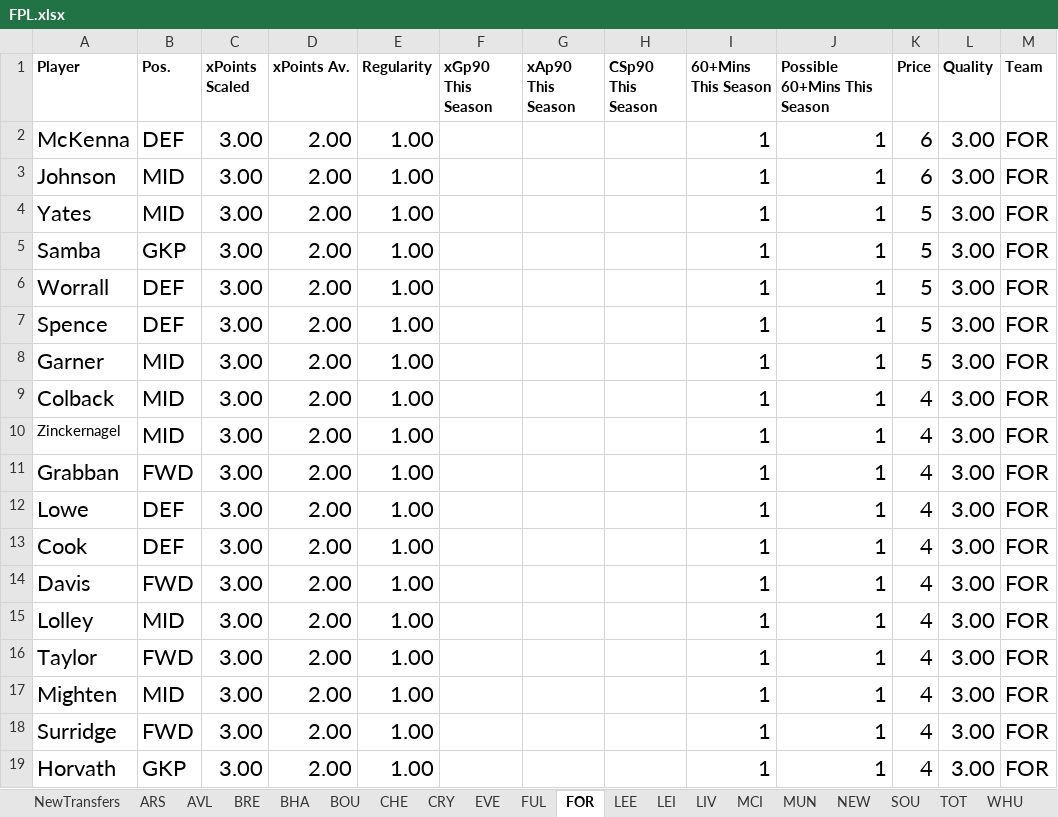
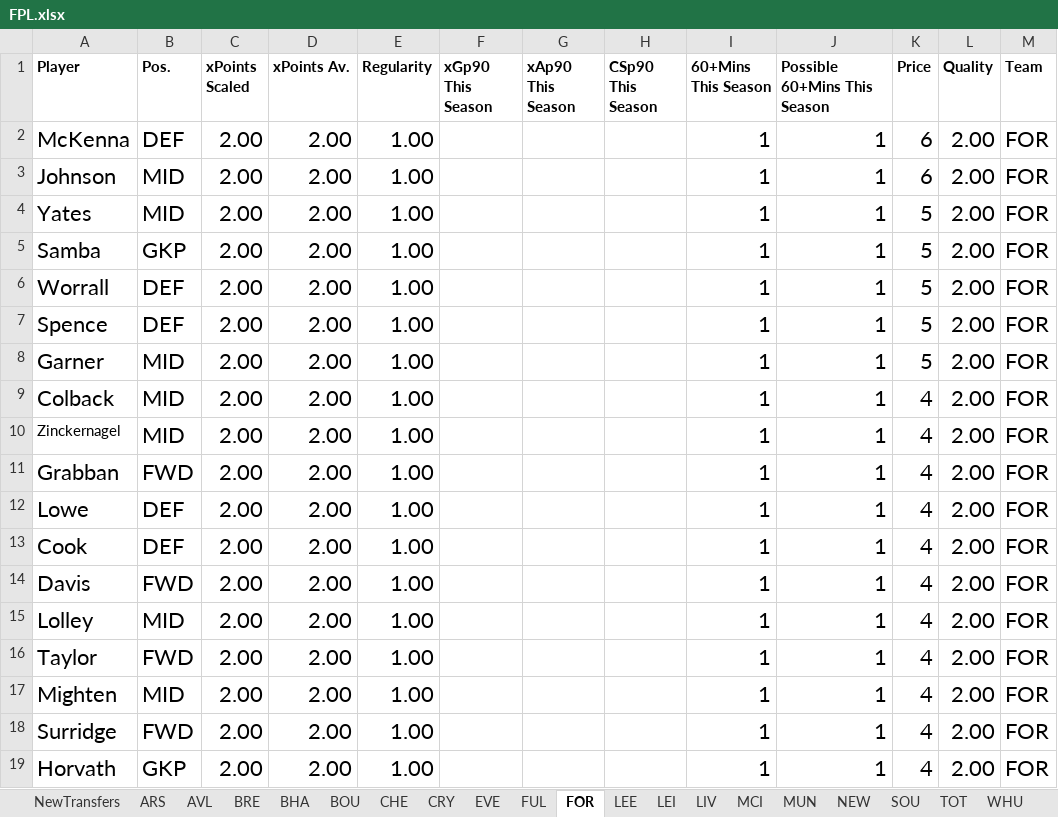
Before and after one commit to ivannoden/FPL, an Excel workbook: FPL.xlsx, sheet FOR, drawn as a sheet; values as stored, in another font and other column widths than the file's, no borders; table styles not drawn; the diff names each change by its address in the sheet, - before the commit and + after, or states it on an @@ line.

```diff
--- a/FPL.xlsx (sheet FOR)
+++ b/FPL.xlsx (sheet FOR)
-C2:C19 (xPoints Scaled): 3.00
+C2:C19 (xPoints Scaled): 2.00
-L2:L19 (Quality): 3.00
+L2:L19 (Quality): 2.00
```
Also changed, not shown: sheet NewTransfers, sheet BOU, sheet FUL, sheet LIV, 3 other files.
